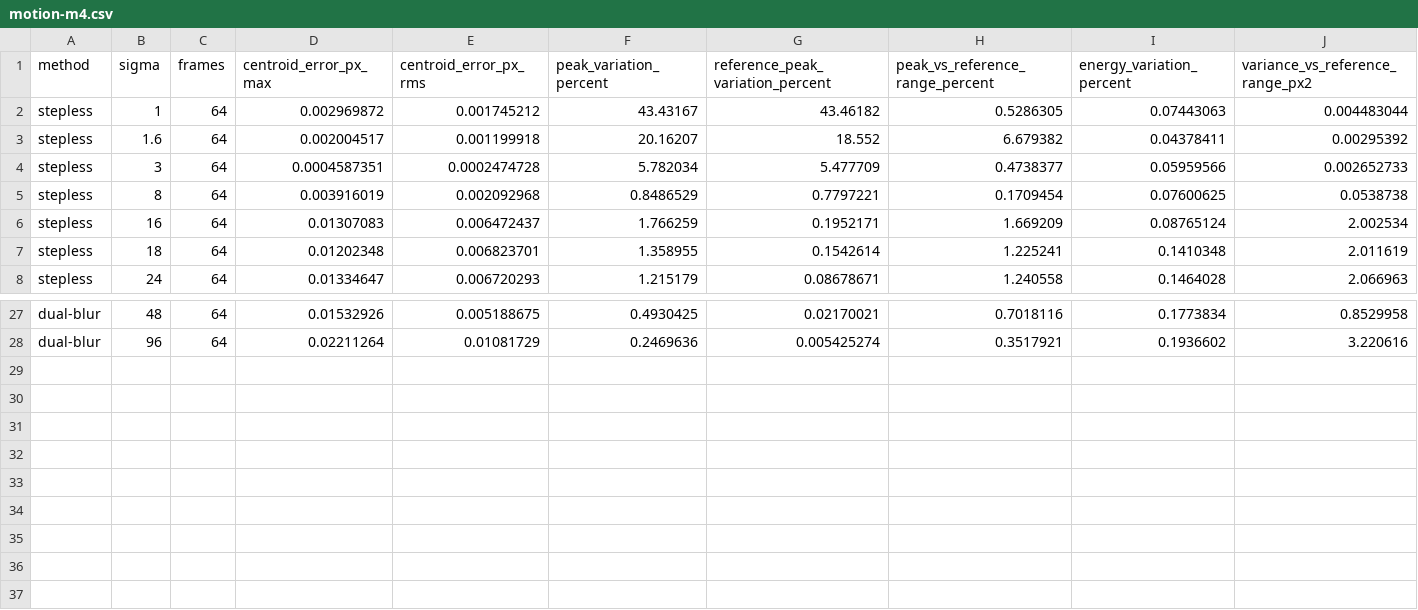
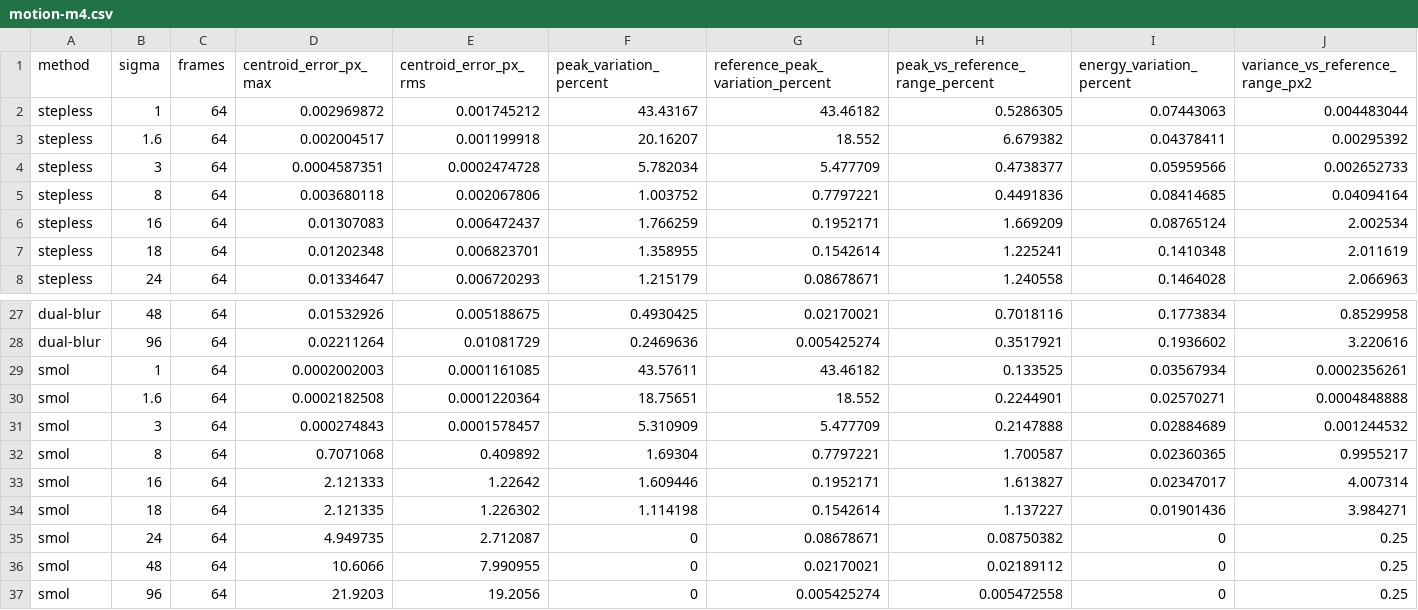
Before and after one commit to aki-null/SteplessGaussianBlur, a CSV file: Documentation~/Benchmarks/motion-m4.csv, drawn as a sheet; only a part is shown, gaps mark what is left out.

```diff
--- a/Documentation~/Benchmarks/motion-m4.csv
+++ b/Documentation~/Benchmarks/motion-m4.csv
@@ -4,3 +4,3 @@ stepless,1.6,64,0.002004517,0.001199918,20.16207,18.552,6.679382,0.04378411,0.00
 stepless,3,64,0.0004587351,0.0002474728,5.782034,5.477709,0.4738377,0.05959566,0.002652733
-stepless,8,64,0.003916019,0.002092968,0.8486529,0.7797221,0.1709454,0.07600625,0.0538738
+stepless,8,64,0.003680118,0.002067806,1.003752,0.7797221,0.4491836,0.08414685,0.04094164
 stepless,16,64,0.01307083,0.006472437,1.766259,0.1952171,1.669209,0.08765124,2.002534
@@ -28 +28,10 @@ dual-blur,48,64,0.01532926,0.005188675,0.4930425,0.02170021,0.7018116,0.1773834,
 dual-blur,96,64,0.02211264,0.01081729,0.2469636,0.005425274,0.3517921,0.1936602,3.220616
+smol,1,64,0.0002002003,0.0001161085,43.57611,43.46182,0.133525,0.03567934,0.0002356261
+smol,1.6,64,0.0002182508,0.0001220364,18.75651,18.552,0.2244901,0.02570271,0.0004848888
+smol,3,64,0.000274843,0.0001578457,5.310909,5.477709,0.2147888,0.02884689,0.001244532
+smol,8,64,0.7071068,0.409892,1.69304,0.7797221,1.700587,0.02360365,0.9955217
+smol,16,64,2.121333,1.22642,1.609446,0.1952171,1.613827,0.02347017,4.007314
+smol,18,64,2.121335,1.226302,1.114198,0.1542614,1.137227,0.01901436,3.984271
+smol,24,64,4.949735,2.712087,0,0.08678671,0.08750382,0,0.25
+smol,48,64,10.6066,7.990955,0,0.02170021,0.02189112,0,0.25
+smol,96,64,21.9203,19.2056,0,0.005425274,0.005472558,0,0.25
```
Also changed, not shown: Documentation~/Benchmarks/continuity-switches-m4.csv, Documentation~/Benchmarks/high-quality-m4.csv, 30 other files.
